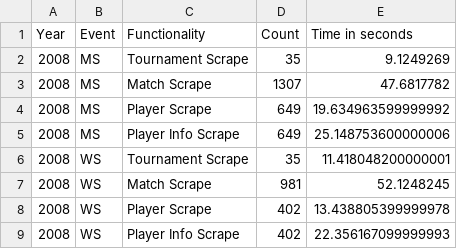
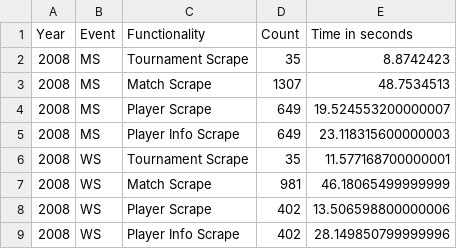
Before and after one commit to oscarlaaaa/badminton-api, a CSV file: bwfapi/benchmarks/scraping.csv, drawn as a sheet.

```diff
--- a/bwfapi/benchmarks/scraping.csv
+++ b/bwfapi/benchmarks/scraping.csv
@@ -1,9 +1,9 @@
 Year,Event,Functionality,Count,Time in seconds
-2008,MS,Tournament Scrape,35,9.1249269
-2008,MS,Match Scrape,1307,47.6817782
-2008,MS,Player Scrape,649,19.634963599999992
-2008,MS,Player Info Scrape,649,25.148753600000006
-2008,WS,Tournament Scrape,35,11.418048200000001
-2008,WS,Match Scrape,981,52.1248245
-2008,WS,Player Scrape,402,13.438805399999978
-2008,WS,Player Info Scrape,402,22.356167099999993
+2008,MS,Tournament Scrape,35,8.8742423
+2008,MS,Match Scrape,1307,48.7534513
+2008,MS,Player Scrape,649,19.524553200000007
+2008,MS,Player Info Scrape,649,23.118315600000003
+2008,WS,Tournament Scrape,35,11.577168700000001
+2008,WS,Match Scrape,981,46.18065499999999
+2008,WS,Player Scrape,402,13.506598800000006
+2008,WS,Player Info Scrape,402,28.149850799999996
```
Also changed, not shown: 5 other files.
